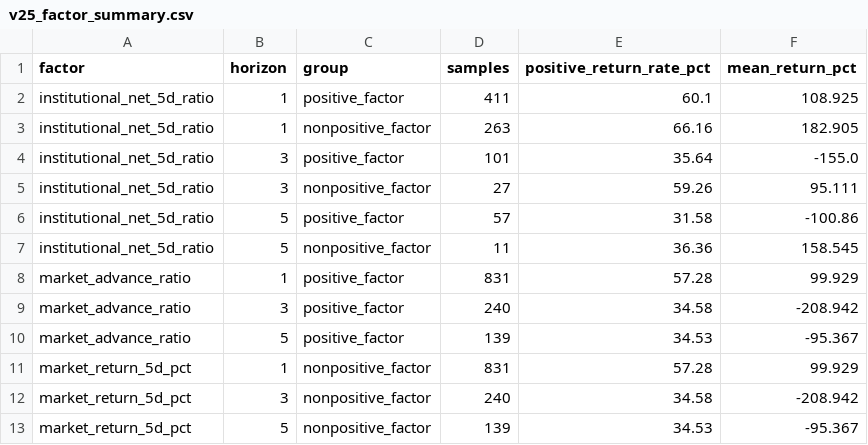
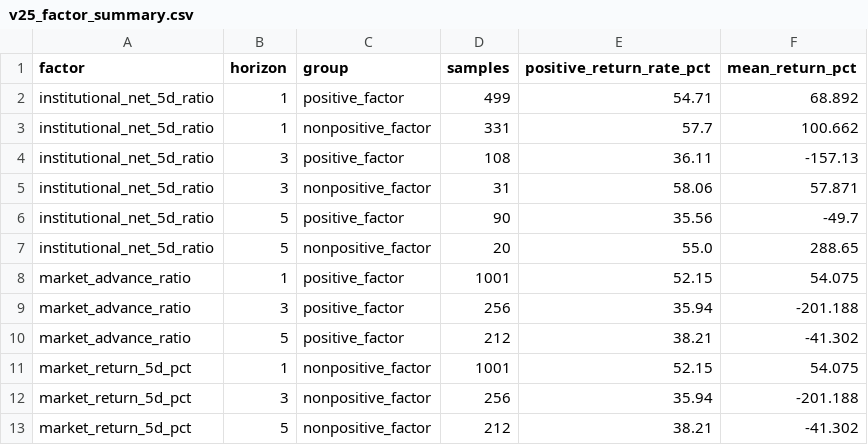
Before and after one commit to Tango469/tw-3k-scanner, a CSV file: docs/v25_factor_summary.csv, drawn as a sheet.

```diff
--- a/docs/v25_factor_summary.csv
+++ b/docs/v25_factor_summary.csv
@@ -1,13 +1,13 @@
 factor,horizon,group,samples,positive_return_rate_pct,mean_return_pct
-institutional_net_5d_ratio,1,positive_factor,411,60.1,108.925
-institutional_net_5d_ratio,1,nonpositive_factor,263,66.16,182.905
-institutional_net_5d_ratio,3,positive_factor,101,35.64,-155.0
-institutional_net_5d_ratio,3,nonpositive_factor,27,59.26,95.111
-institutional_net_5d_ratio,5,positive_factor,57,31.58,-100.86
-institutional_net_5d_ratio,5,nonpositive_factor,11,36.36,158.545
-market_advance_ratio,1,positive_factor,831,57.28,99.929
-market_advance_ratio,3,positive_factor,240,34.58,-208.942
-market_advance_ratio,5,positive_factor,139,34.53,-95.367
-market_return_5d_pct,1,nonpositive_factor,831,57.28,99.929
-market_return_5d_pct,3,nonpositive_factor,240,34.58,-208.942
-market_return_5d_pct,5,nonpositive_factor,139,34.53,-95.367
+institutional_net_5d_ratio,1,positive_factor,499,54.71,68.892
+institutional_net_5d_ratio,1,nonpositive_factor,331,57.7,100.662
+institutional_net_5d_ratio,3,positive_factor,108,36.11,-157.13
+institutional_net_5d_ratio,3,nonpositive_factor,31,58.06,57.871
+institutional_net_5d_ratio,5,positive_factor,90,35.56,-49.7
+institutional_net_5d_ratio,5,nonpositive_factor,20,55.0,288.65
+market_advance_ratio,1,positive_factor,1001,52.15,54.075
+market_advance_ratio,3,positive_factor,256,35.94,-201.188
+market_advance_ratio,5,positive_factor,212,38.21,-41.302
+market_return_5d_pct,1,nonpositive_factor,1001,52.15,54.075
+market_return_5d_pct,3,nonpositive_factor,256,35.94,-201.188
+market_return_5d_pct,5,nonpositive_factor,212,38.21,-41.302
```
Also changed, not shown: docs/v253_factor_performance.csv, docs/v253_quality_audit.csv, 19 other files.
